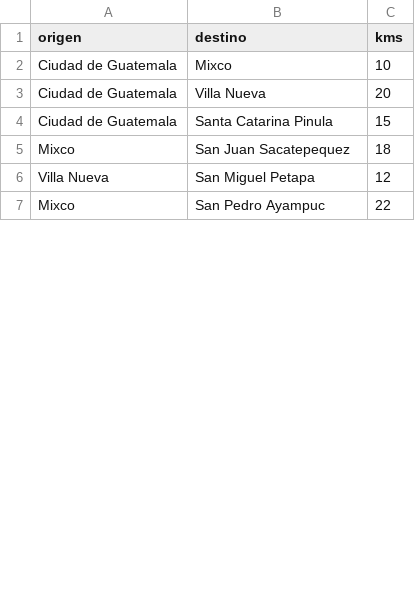
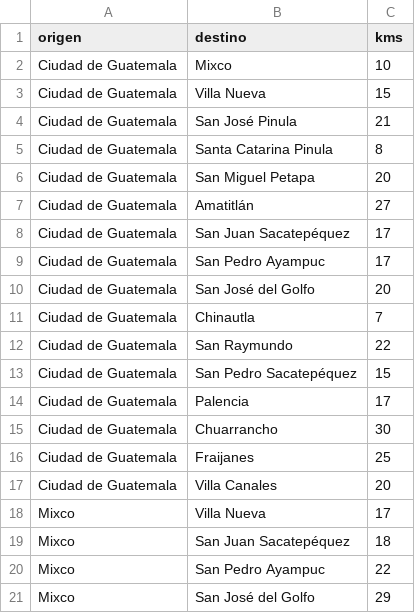
Before and after one commit to cherreragt/proyecto_final_progra2, a CSV file: municipios.csv, drawn as a sheet; only a part is shown; the diff covers the shown part only.

Commit message:
label was fixed

```diff
--- a/municipios.csv
+++ b/municipios.csv
@@ -2,6 +2,20 @@ origen,destino,kms
 Ciudad de Guatemala,Mixco,10
-Ciudad de Guatemala,Villa Nueva,20
-Ciudad de Guatemala,Santa Catarina Pinula,15
-Mixco,San Juan Sacatepequez,18
-Villa Nueva,San Miguel Petapa,12
+Ciudad de Guatemala,Villa Nueva,15
+Ciudad de Guatemala,San José Pinula,21
+Ciudad de Guatemala,Santa Catarina Pinula,8
+Ciudad de Guatemala,San Miguel Petapa,20
+Ciudad de Guatemala,Amatitlán,27
+Ciudad de Guatemala,San Juan Sacatepéquez,17
+Ciudad de Guatemala,San Pedro Ayampuc,17
+Ciudad de Guatemala,San José del Golfo,20
+Ciudad de Guatemala,Chinautla,7
+Ciudad de Guatemala,San Raymundo,22
+Ciudad de Guatemala,San Pedro Sacatepéquez,15
+Ciudad de Guatemala,Palencia,17
+Ciudad de Guatemala,Chuarrancho,30
+Ciudad de Guatemala,Fraijanes,25
+Ciudad de Guatemala,Villa Canales,20
+Mixco,Villa Nueva,17
+Mixco,San Juan Sacatepéquez,18
 Mixco,San Pedro Ayampuc,22
+Mixco,San José del Golfo,29
```
Also changed, not shown: 46 added rows and 2 edited cells elsewhere in this file.
